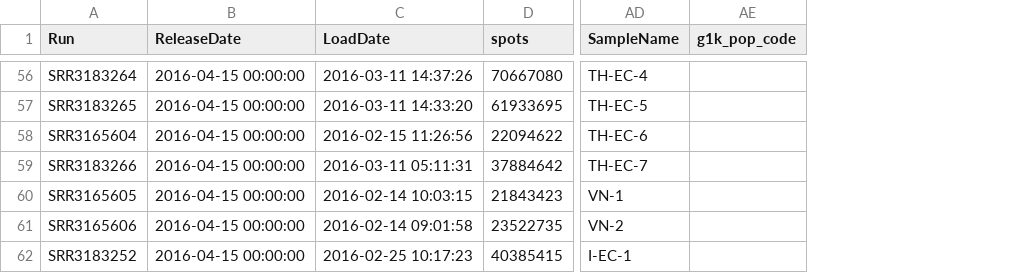
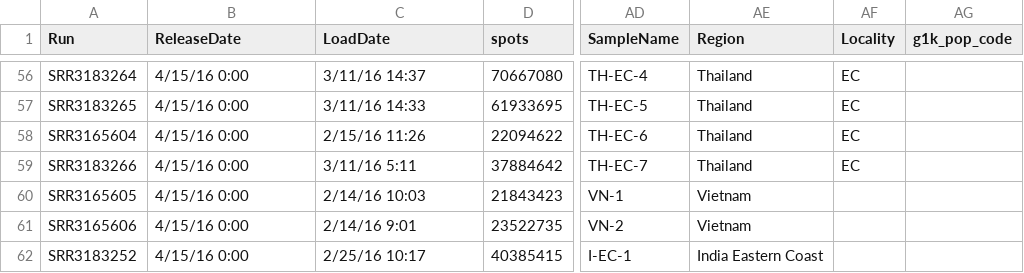
Before and after one commit to MacCampbell/lates-wgs, a CSV file: meta/lates-wgs-SraRunInfo.csv, drawn as a sheet; only a part is shown, gaps mark what is left out; the diff covers the shown part only; the diff names each change by its address in the sheet, - before the commit and + after, or states it on an @@ line.

```diff
--- a/meta/lates-wgs-SraRunInfo.csv
+++ b/meta/lates-wgs-SraRunInfo.csv
+column AE (Region), rows 56-62: Thailand | Thailand | Thailand | Thailand | Vietnam | Vietnam | India Eastern Coast
+column AF (Locality), rows 56-59: all EC
-B56:B62 (ReleaseDate): 2016-04-15 00:00:00
+B56:B62 (ReleaseDate): 4/15/16 0:00
-C56 (LoadDate): 2016-03-11 14:37:26
+C56 (LoadDate): 3/11/16 14:37
-C57 (LoadDate): 2016-03-11 14:33:20
+C57 (LoadDate): 3/11/16 14:33
-C58 (LoadDate): 2016-02-15 11:26:56
+C58 (LoadDate): 2/15/16 11:26
-C59 (LoadDate): 2016-03-11 05:11:31
+C59 (LoadDate): 3/11/16 5:11
-C60 (LoadDate): 2016-02-14 10:03:15
+C60 (LoadDate): 2/14/16 10:03
-C61 (LoadDate): 2016-02-14 09:01:58
+C61 (LoadDate): 2/14/16 9:01
-C62 (LoadDate): 2016-02-25 10:17:23
+C62 (LoadDate): 2/25/16 10:17
```
Also changed, not shown: 108 edited cells elsewhere in this file, 1 other file.
